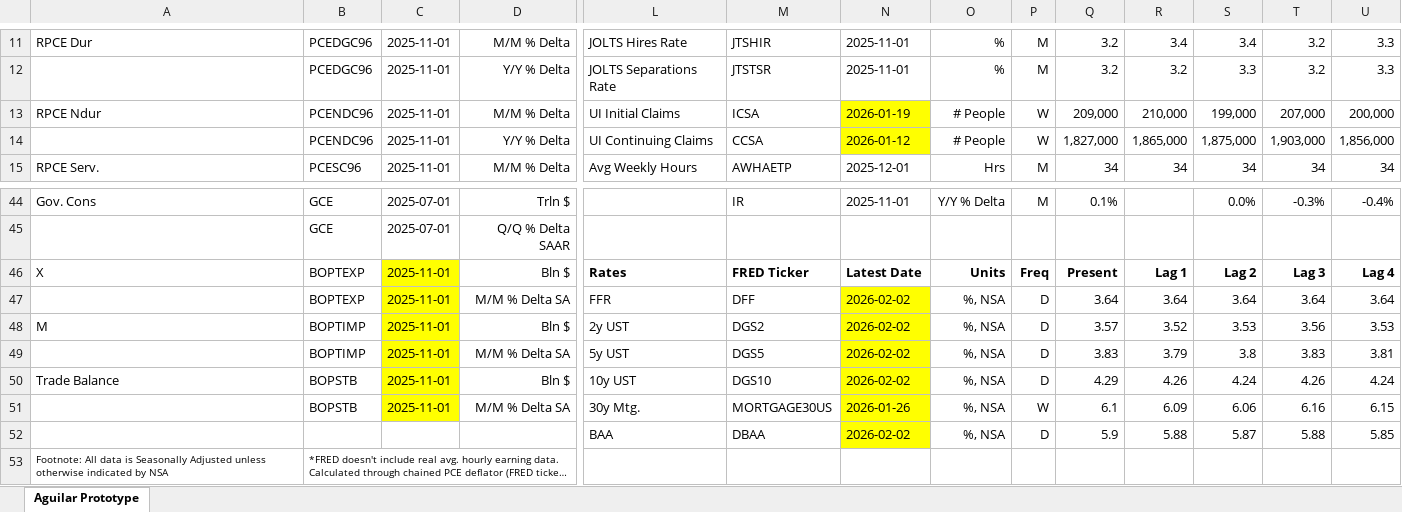
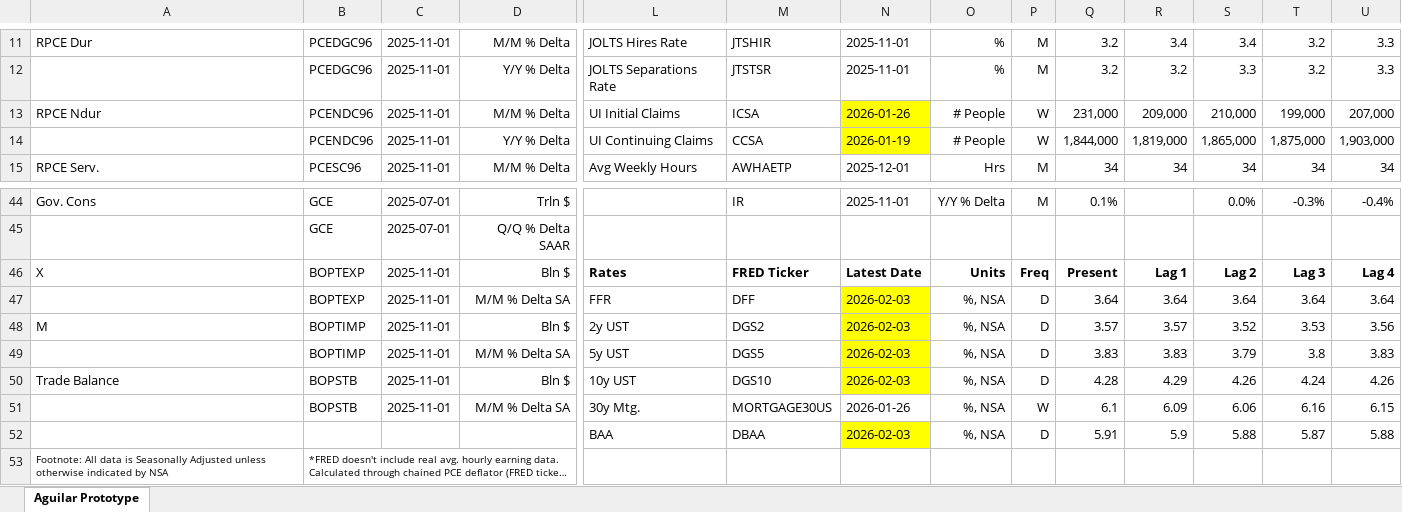
Before and after one commit to BlueMarginalist/MacroDashBoard, an Excel workbook: MacroDashboard Versions/Economic Dashboard V1-Template-UPDATE.xlsx, sheet Aguilar Prototype, drawn as a sheet; only a part is shown, gaps mark what is left out; long unchanged cells end in …; values as stored, in another font and other column widths than the file's, no borders; removed rows and columns are numbered as before the commit, all else as after; rows hold the shown columns only; the diff covers the shown part only; the diff names each change by its address in the sheet, - before the commit and + after, or states it on an @@ line.

```diff
--- a/MacroDashboard Versions/Economic Dashboard V1-Template-UPDATE.xlsx (sheet Aguilar Prototype)
+++ b/MacroDashboard Versions/Economic Dashboard V1-Template-UPDATE.xlsx (sheet Aguilar Prototype)
-N13: 2026-01-19
+N13: 2026-01-26
-Q13: 209,000
+Q13: 231,000
-R13: 210,000
+R13: 209,000
-S13: 199,000
+S13: 210,000
-T13: 207,000
+T13: 199,000
-U13: 200,000
+U13: 207,000
-N14: 2026-01-12
+N14: 2026-01-19
-Q14: 1,827,000
+Q14: 1,844,000
-R14: 1,865,000
+R14: 1,819,000
-S14: 1,875,000
+S14: 1,865,000
-T14: 1,903,000
+T14: 1,875,000
-U14: 1,856,000
+U14: 1,903,000
-C46:C51 fill: #FFFF00
+C46:C51 fill: none
-N47:N50: 2026-02-02
+N47:N50: 2026-02-03
-R48: 3.52
+R48: 3.57
-S48: 3.53
+S48: 3.52
-T48: 3.56
+T48: 3.53
-U48: 3.53
+U48: 3.56
-R49: 3.79
+R49: 3.83
-S49: 3.8
+S49: 3.79
-T49: 3.83
+T49: 3.8
-U49: 3.81
+U49: 3.83
-Q50: 4.29
+Q50: 4.28
-R50: 4.26
+R50: 4.29
-S50: 4.24
+S50: 4.26
-T50: 4.26
+T50: 4.24
-U50: 4.24
+U50: 4.26
-N51 fill: #FFFF00
+N51 fill: none
-row 52:  |  |  |  | BAA | DBAA | 2026-02-02 | %, NSA | D | 5.9 | 5.88 | 5.87 | 5.88 | 5.85
+row 52:  |  |  |  | BAA | DBAA | 2026-02-03 | %, NSA | D | 5.91 | 5.9 | 5.88 | 5.87 | 5.88
```
Also changed, not shown: 11 edited cells elsewhere in this sheet, 5 other files.
